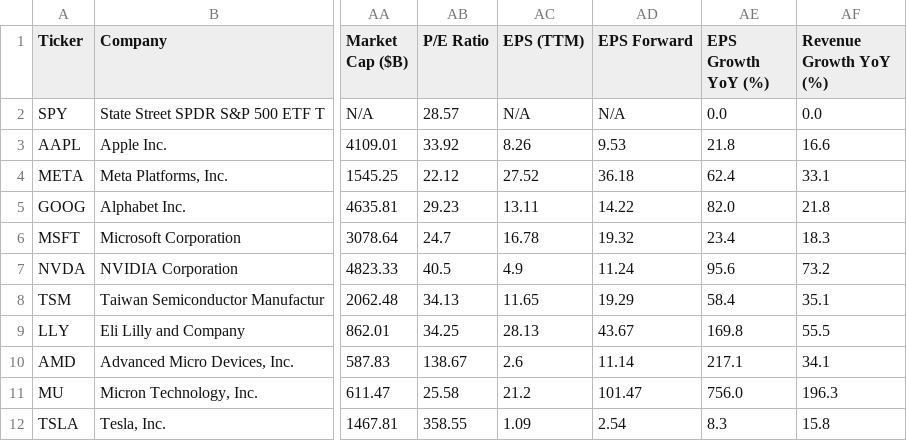
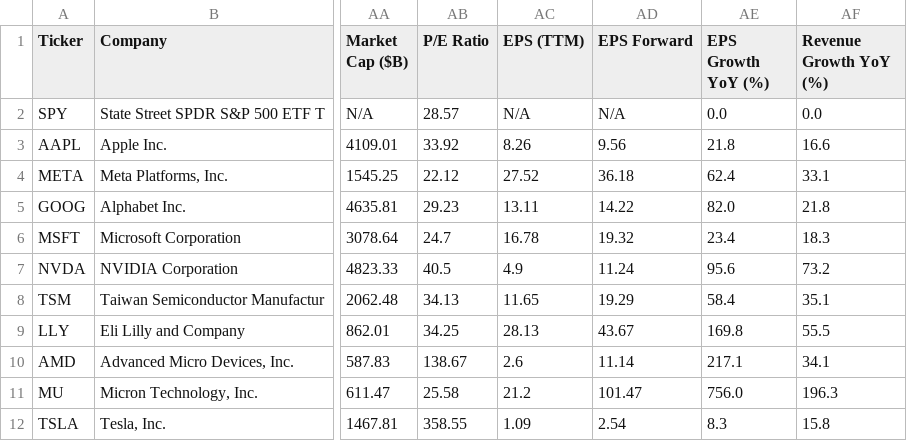
Before and after one commit to runyuzhang1007/stock-dashboard, a CSV file: stock_analysis.csv, drawn as a sheet; only a part is shown, gaps mark what is left out; the diff names each change by its address in the sheet, - before the commit and + after, or states it on an @@ line.

```diff
--- a/stock_analysis.csv
+++ b/stock_analysis.csv
-AD3 (EPS Forward): 9.53
+AD3 (EPS Forward): 9.56
```
Also changed, not shown: 2 other files.
